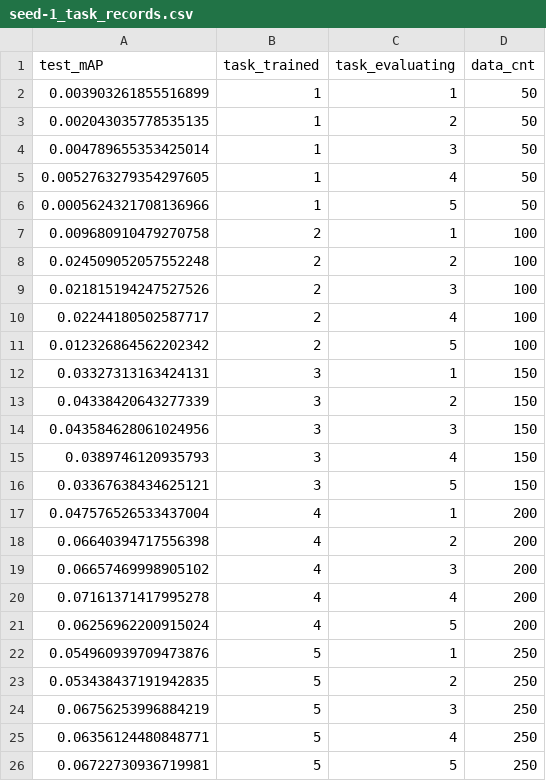
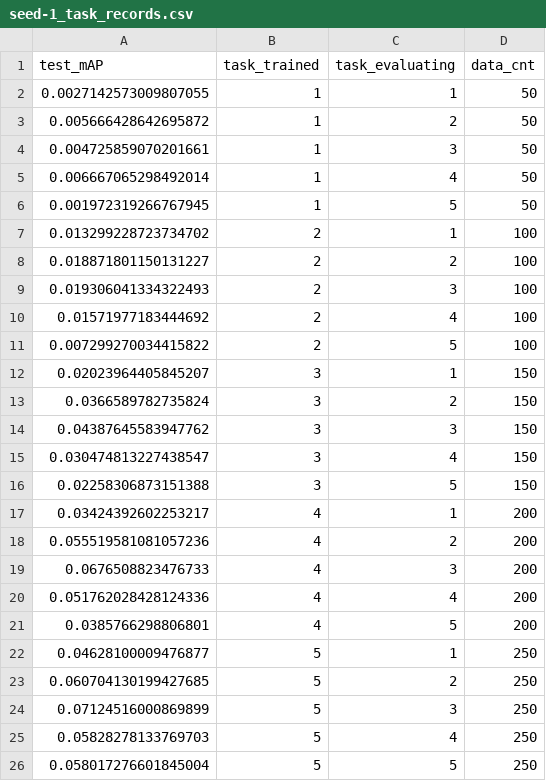
Before and after one commit to bonapark00/23-1-ObjectDetection-ContinualLearning, a CSV file: results/shift/er_4_2/seed-1_task_records.csv, drawn as a sheet.

```diff
--- a/results/shift/er_4_2/seed-1_task_records.csv
+++ b/results/shift/er_4_2/seed-1_task_records.csv
@@ -1,26 +1,26 @@
 test_mAP,task_trained,task_evaluating,data_cnt
-0.003903261855516899,1,1,50
-0.002043035778535135,1,2,50
-0.004789655353425014,1,3,50
-0.0052763279354297605,1,4,50
-0.0005624321708136966,1,5,50
-0.009680910479270758,2,1,100
-0.024509052057552248,2,2,100
-0.021815194247527526,2,3,100
-0.02244180502587717,2,4,100
-0.012326864562202342,2,5,100
-0.03327313163424131,3,1,150
-0.04338420643277339,3,2,150
-0.043584628061024956,3,3,150
-0.0389746120935793,3,4,150
-0.03367638434625121,3,5,150
-0.047576526533437004,4,1,200
-0.06640394717556398,4,2,200
-0.06657469998905102,4,3,200
-0.07161371417995278,4,4,200
-0.06256962200915024,4,5,200
-0.054960939709473876,5,1,250
-0.053438437191942835,5,2,250
-0.06756253996884219,5,3,250
-0.06356124480848771,5,4,250
-0.06722730936719981,5,5,250
+0.0027142573009807055,1,1,50
+0.005666428642695872,1,2,50
+0.004725859070201661,1,3,50
+0.006667065298492014,1,4,50
+0.001972319266767945,1,5,50
+0.013299228723734702,2,1,100
+0.018871801150131227,2,2,100
+0.019306041334322493,2,3,100
+0.01571977183444692,2,4,100
+0.007299270034415822,2,5,100
+0.02023964405845207,3,1,150
+0.0366589782735824,3,2,150
+0.04387645583947762,3,3,150
+0.030474813227438547,3,4,150
+0.02258306873151388,3,5,150
+0.03424392602253217,4,1,200
+0.055519581081057236,4,2,200
+0.0676508823476733,4,3,200
+0.051762028428124336,4,4,200
+0.0385766298806801,4,5,200
+0.04628100009476877,5,1,250
+0.060704130199427685,5,2,250
+0.07124516000869899,5,3,250
+0.05828278133769703,5,4,250
+0.058017276601845004,5,5,250
```
Also changed, not shown: results/shift/der_16_8/seed-2_eval_results.csv, results/shift/der_16_8/seed-2_task_records.csv, 40 other files.
